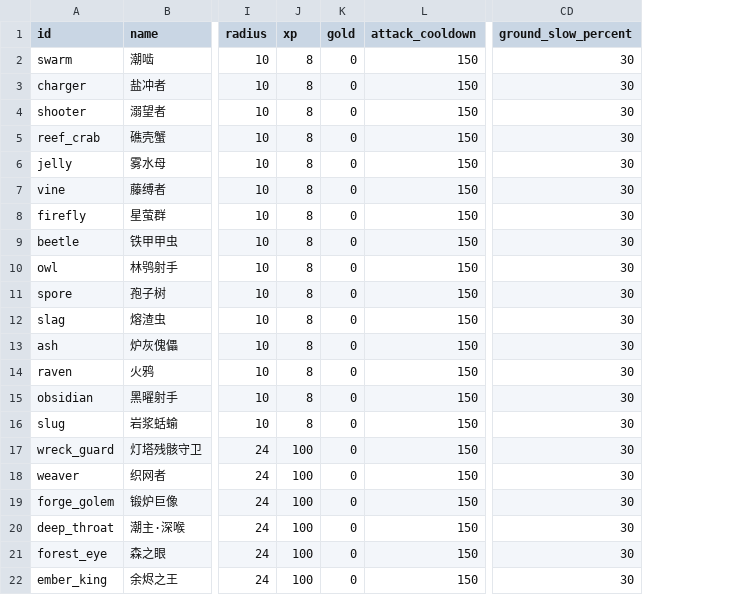
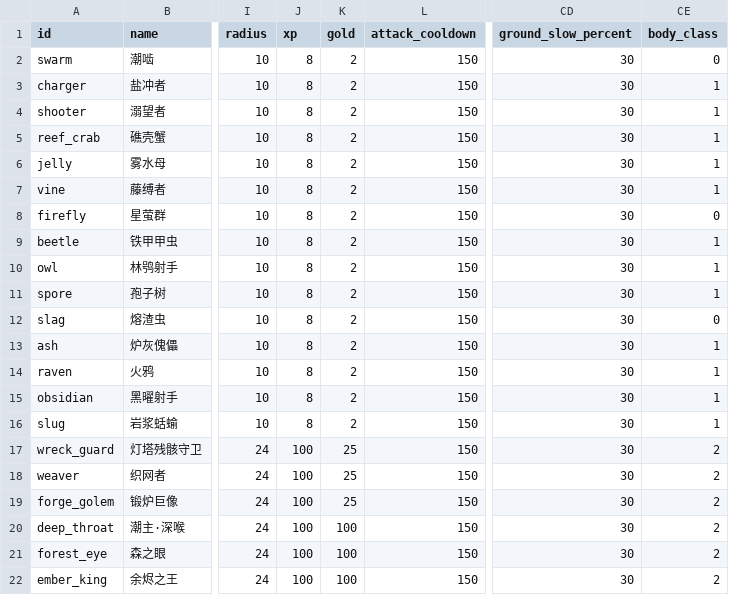
Before and after one commit to zc100116/EdRV32-Competition-2026, a CSV file: sw/apps/ember_isles/data/enemies.csv, drawn as a sheet; only a part is shown, gaps mark what is left out; the diff names each change by its address in the sheet, - before the commit and + after, or states it on an @@ line.

```diff
--- a/sw/apps/ember_isles/data/enemies.csv
+++ b/sw/apps/ember_isles/data/enemies.csv
+column CE (body_class), rows 2-22: 0 | 1 | 1 | 1 | 1 | 1 | 0 | 1 | 1 | 1 | 0 | 1 | 1 | 1 | 1 | 2 | 2 | 2 | 2 | 2 | 2
-K2:K16 (gold): 0
+K2:K16 (gold): 2
-K17:K19 (gold): 0
+K17:K19 (gold): 25
-K20:K22 (gold): 0
+K20:K22 (gold): 100
```
Also changed, not shown: sw/apps/ember_isles/data/pet_weapons.csv, sw/apps/ember_isles/data/waves.csv, 48 other files.
